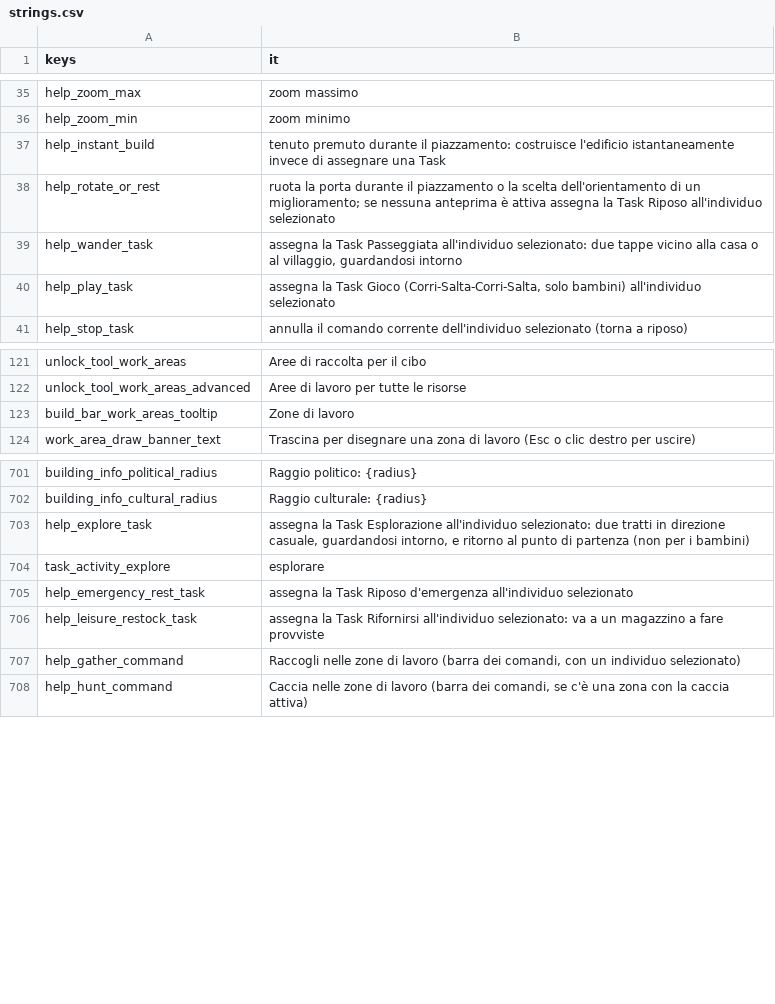
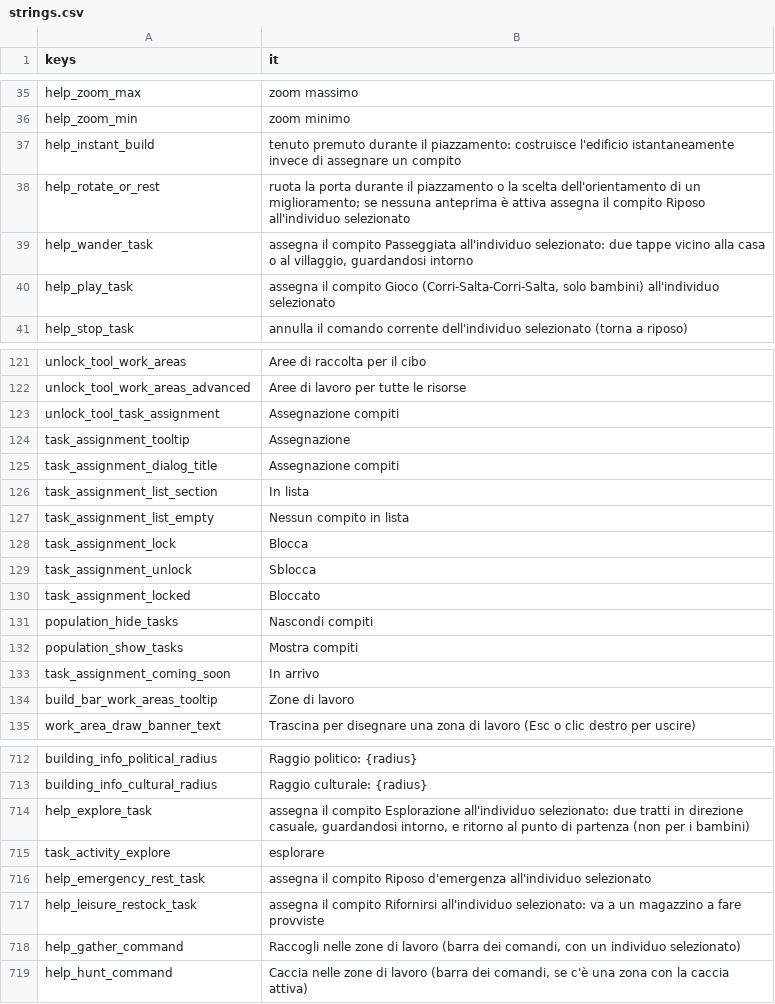
Before and after one commit to Franz1979/TheSecondBeginning, a CSV file: translations/strings.csv, drawn as a sheet; only a part is shown, gaps mark what is left out; the diff covers the shown part only.

Commit message:
Prima parte della assign task

```diff
--- a/translations/strings.csv
+++ b/translations/strings.csv
@@ -36,6 +36,6 @@ help_zoom_max,zoom massimo
 help_zoom_min,zoom minimo
-help_instant_build,tenuto premuto durante il piazzamento: costruisce l'edificio istantaneamente invece di assegnare una Task
-help_rotate_or_rest,"ruota la porta durante il piazzamento o la scelta dell'orientamento di un miglioramento; se nessuna anteprima è attiva assegna la Task Riposo all'individuo selezionato"
-help_wander_task,"assegna la Task Passeggiata all'individuo selezionato: due tappe vicino alla casa o al villaggio, guardandosi intorno"
-help_play_task,"assegna la Task Gioco (Corri-Salta-Corri-Salta, solo bambini) all'individuo selezionato"
+help_instant_build,tenuto premuto durante il piazzamento: costruisce l'edificio istantaneamente invece di assegnare un compito
+help_rotate_or_rest,"ruota la porta durante il piazzamento o la scelta dell'orientamento di un miglioramento; se nessuna anteprima è attiva assegna il compito Riposo all'individuo selezionato"
+help_wander_task,"assegna il compito Passeggiata all'individuo selezionato: due tappe vicino alla casa o al villaggio, guardandosi intorno"
+help_play_task,"assegna il compito Gioco (Corri-Salta-Corri-Salta, solo bambini) all'individuo selezionato"
 help_stop_task,annulla il comando corrente dell'individuo selezionato (torna a riposo)
@@ -122,2 +122,13 @@ unlock_tool_work_areas,Aree di raccolta per il cibo
 unlock_tool_work_areas_advanced,Aree di lavoro per tutte le risorse
+unlock_tool_task_assignment,Assegnazione compiti
+task_assignment_tooltip,Assegnazione
+task_assignment_dialog_title,Assegnazione compiti
+task_assignment_list_section,In lista
+task_assignment_list_empty,Nessun compito in lista
+task_assignment_lock,Blocca
+task_assignment_unlock,Sblocca
+task_assignment_locked,Bloccato
+population_hide_tasks,Nascondi compiti
+population_show_tasks,Mostra compiti
+task_assignment_coming_soon,In arrivo
 build_bar_work_areas_tooltip,Zone di lavoro
@@ -702,6 +713,6 @@ building_info_political_radius,Raggio politico: {radius}
 building_info_cultural_radius,Raggio culturale: {radius}
-help_explore_task,"assegna la Task Esplorazione all'individuo selezionato: due tratti in direzione casuale, guardandosi intorno, e ritorno al punto di partenza (non per i bambini)"
+help_explore_task,"assegna il compito Esplorazione all'individuo selezionato: due tratti in direzione casuale, guardandosi intorno, e ritorno al punto di partenza (non per i bambini)"
 task_activity_explore,esplorare
-help_emergency_rest_task,assegna la Task Riposo d'emergenza all'individuo selezionato
-help_leisure_restock_task,"assegna la Task Rifornirsi all'individuo selezionato: va a un magazzino a fare provviste"
+help_emergency_rest_task,assegna il compito Riposo d'emergenza all'individuo selezionato
+help_leisure_restock_task,"assegna il compito Rifornirsi all'individuo selezionato: va a un magazzino a fare provviste"
 help_gather_command,"Raccogli nelle zone di lavoro (barra dei comandi, con un individuo selezionato)"
```
Also changed, not shown: 2 edited cells elsewhere in this file, translations/strings.en.csv, 24 other files.
